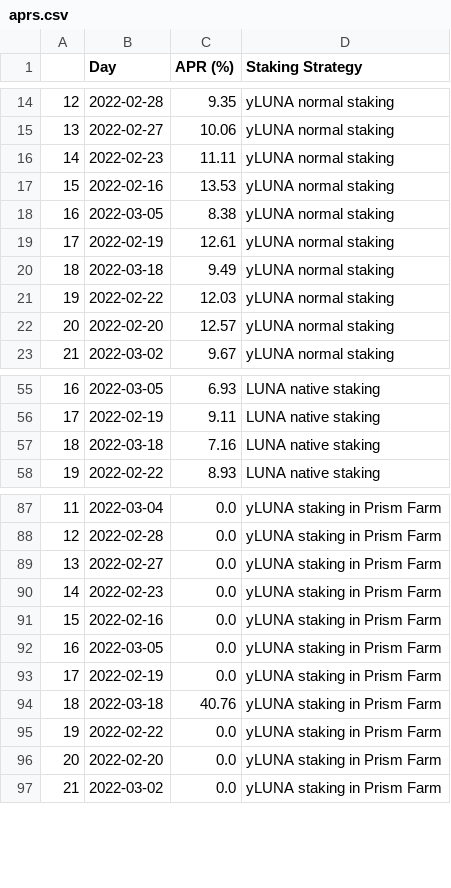
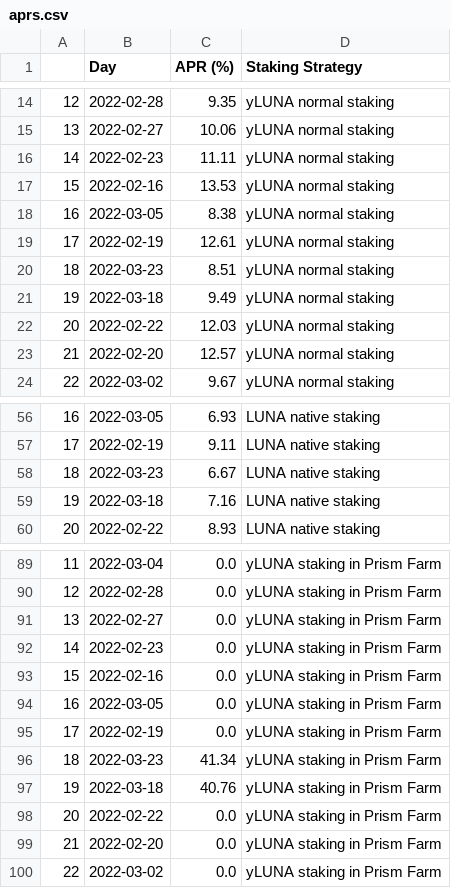
Before and after one commit to IncioMan/prism_analytics, a CSV file: data/processed/aprs.csv, drawn as a sheet; only a part is shown, gaps mark what is left out; addresses are those after the commit; the diff names each change by its address in the sheet, - before the commit and + after, or states it on an @@ line.

Commit message:
new data

```diff
--- a/data/processed/aprs.csv
+++ b/data/processed/aprs.csv
+row 20: 18 | 2022-03-23 | 8.51 | yLUNA normal staking
@@ column A renumbered from row 21 down @@
+row 58: 18 | 2022-03-23 | 6.67 | LUNA native staking
+row 96: 18 | 2022-03-23 | 41.34 | yLUNA staking in Prism Farm
```
Also changed, not shown: data/processed/pdp_asset_unused.csv, data/processed/pdp_asset_used.csv, 5 other files.
